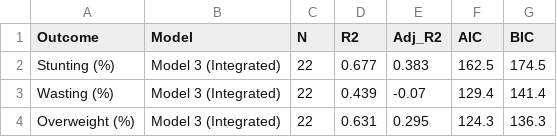
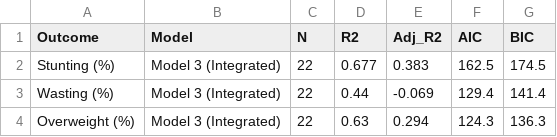
Before and after one commit to JiayiQinivy/UNICEF-DS, a CSV file: outputs/model_comparison_table_m3.csv, drawn as a sheet.

Commit message:
Update model 3 to use new WASH data location

```diff
--- a/outputs/model_comparison_table_m3.csv
+++ b/outputs/model_comparison_table_m3.csv
@@ -2,3 +2,3 @@ Outcome,Model,N,R2,Adj_R2,AIC,BIC
 Stunting (%),Model 3 (Integrated),22,0.677,0.383,162.5,174.5
-Wasting (%),Model 3 (Integrated),22,0.439,-0.07,129.4,141.4
-Overweight (%),Model 3 (Integrated),22,0.631,0.295,124.3,136.3
+Wasting (%),Model 3 (Integrated),22,0.44,-0.069,129.4,141.4
+Overweight (%),Model 3 (Integrated),22,0.63,0.294,124.3,136.3
```
Also changed, not shown: 2 other files.
